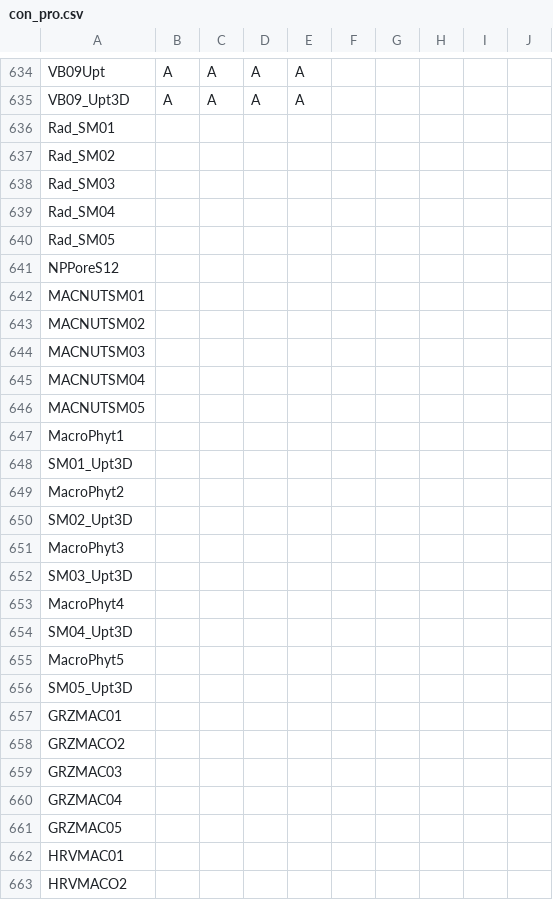
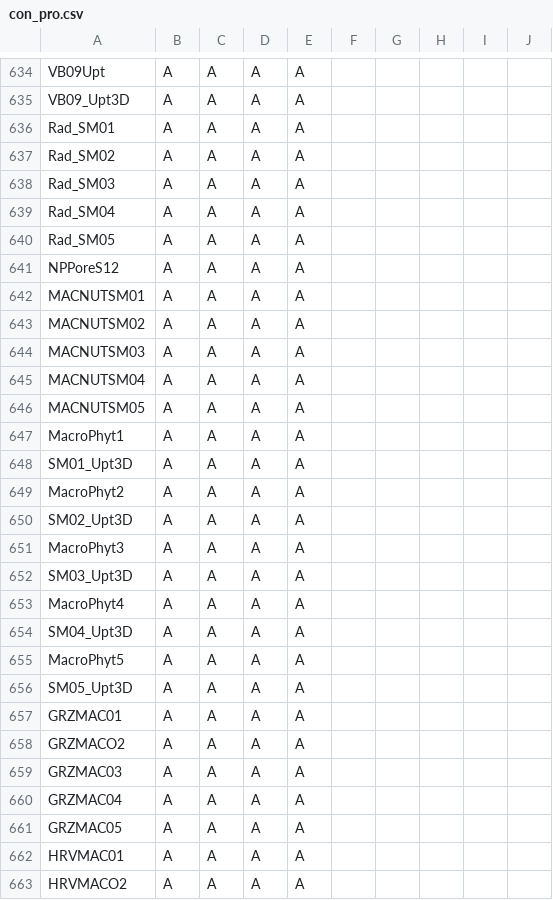
Before and after one commit to eawag-surface-waters-research/Delft3D, a CSV file: src/engines_gpl/waq/packages/waq_kernel/src/waq_tables/con_pro.csv, drawn as a sheet; only a part is shown, gaps mark what is left out; the diff covers the shown part only.

```diff
--- a/src/engines_gpl/waq/packages/waq_kernel/src/waq_tables/con_pro.csv
+++ b/src/engines_gpl/waq/packages/waq_kernel/src/waq_tables/con_pro.csv
@@ -636,29 +636,29 @@
 "VB09_Upt3D",A,A,A,A,
-"Rad_SM01  ", , , , ,
-"Rad_SM02  ", , , , ,
-"Rad_SM03  ", , , , ,
-"Rad_SM04  ", , , , ,
-"Rad_SM05  ", , , , ,
-"NPPoreS12 ", , , , ,
-"MACNUTSM01", , , , ,
-"MACNUTSM02", , , , ,
-"MACNUTSM03", , , , ,
-"MACNUTSM04", , , , ,
-"MACNUTSM05", , , , ,
-"MacroPhyt1", , , , ,
-"SM01_Upt3D", , , , ,
-"MacroPhyt2", , , , ,
-"SM02_Upt3D", , , , ,
-"MacroPhyt3", , , , ,
-"SM03_Upt3D", , , , ,
-"MacroPhyt4", , , , ,
-"SM04_Upt3D", , , , ,
-"MacroPhyt5", , , , ,
-"SM05_Upt3D", , , , ,
-"GRZMAC01  ", , , , ,
-"GRZMACO2  ", , , , ,
-"GRZMAC03  ", , , , ,
-"GRZMAC04  ", , , , ,
-"GRZMAC05  ", , , , ,
-"HRVMAC01  ", , , , ,
-"HRVMACO2  ", , , , ,
+"Rad_SM01  ",A,A,A,A,
+"Rad_SM02  ",A,A,A,A,
+"Rad_SM03  ",A,A,A,A,
+"Rad_SM04  ",A,A,A,A,
+"Rad_SM05  ",A,A,A,A,
+"NPPoreS12 ",A,A,A,A,
+"MACNUTSM01",A,A,A,A,
+"MACNUTSM02",A,A,A,A,
+"MACNUTSM03",A,A,A,A,
+"MACNUTSM04",A,A,A,A,
+"MACNUTSM05",A,A,A,A,
+"MacroPhyt1",A,A,A,A,
+"SM01_Upt3D",A,A,A,A,
+"MacroPhyt2",A,A,A,A,
+"SM02_Upt3D",A,A,A,A,
+"MacroPhyt3",A,A,A,A,
+"SM03_Upt3D",A,A,A,A,
+"MacroPhyt4",A,A,A,A,
+"SM04_Upt3D",A,A,A,A,
+"MacroPhyt5",A,A,A,A,
+"SM05_Upt3D",A,A,A,A,
+"GRZMAC01  ",A,A,A,A,
+"GRZMACO2  ",A,A,A,A,
+"GRZMAC03  ",A,A,A,A,
+"GRZMAC04  ",A,A,A,A,
+"GRZMAC05  ",A,A,A,A,
+"HRVMAC01  ",A,A,A,A,
+"HRVMACO2  ",A,A,A,A,
```
Also changed, not shown: 40 edited cells elsewhere in this file, src/engines_gpl/waq/packages/waq_kernel/src/waq_tables/con_sub.csv, src/engines_gpl/waq/packages/waq_kernel/src/waq_tables/stochi.csv, 5 other files.
